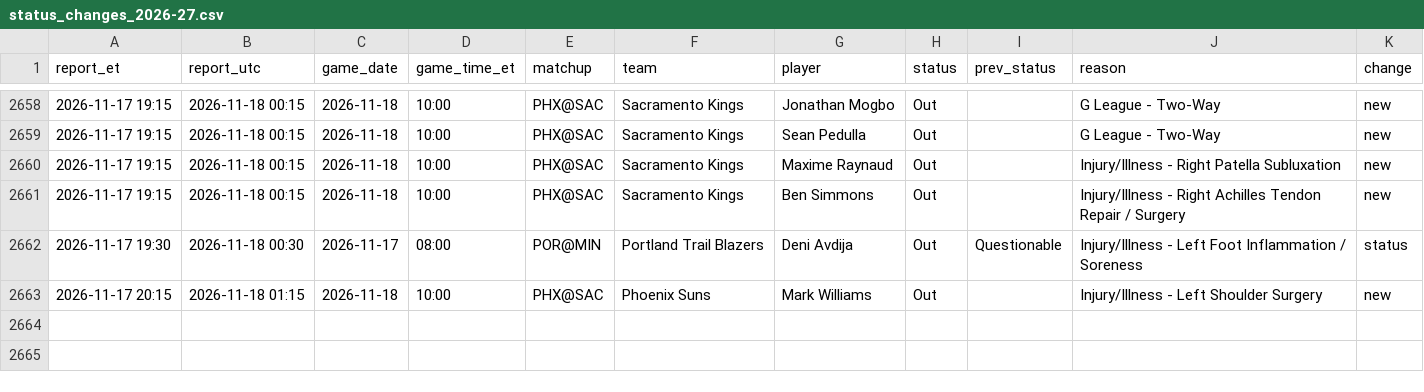
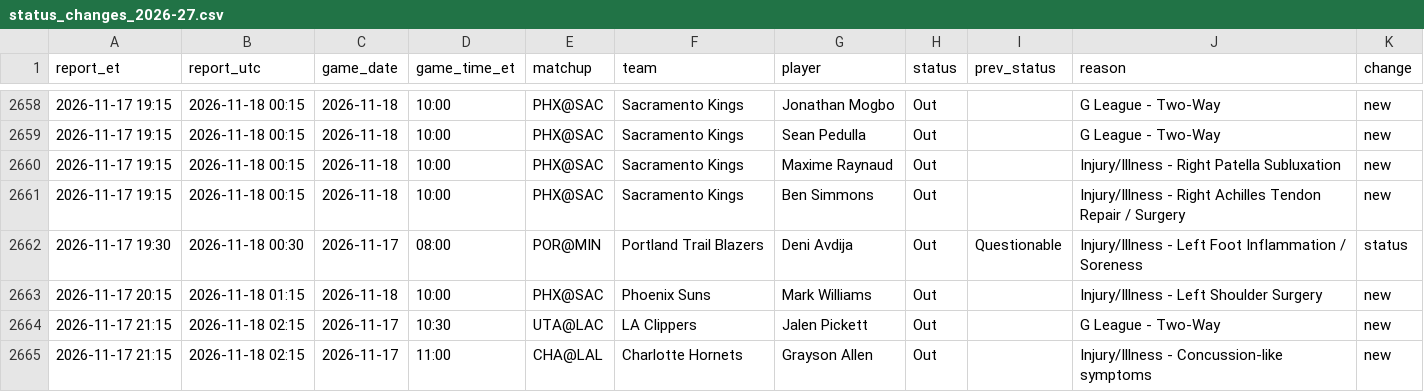
Before and after one commit to kanyewestlover55/beat_ye_bookie, a CSV file: data/injuries/status_changes_2026-27.csv, drawn as a sheet; only a part is shown, gaps mark what is left out.

```diff
--- a/data/injuries/status_changes_2026-27.csv
+++ b/data/injuries/status_changes_2026-27.csv
@@ -2663 +2663,3 @@ report_et,report_utc,game_date,game_time_et,matchup,team,player,status,prev_stat
 2026-11-17 20:15,2026-11-18 01:15,2026-11-18,10:00,PHX@SAC,Phoenix Suns,Mark Williams,Out,,Injury/Illness - Left Shoulder Surgery,new
+2026-11-17 21:15,2026-11-18 02:15,2026-11-17,10:30,UTA@LAC,LA Clippers,Jalen Pickett,Out,,G League - Two-Way,new
+2026-11-17 21:15,2026-11-18 02:15,2026-11-17,11:00,CHA@LAL,Charlotte Hornets,Grayson Allen,Out,,Injury/Illness - Concussion-like symptoms,new
```
Also changed, not shown: data/injuries/reports_log.csv, 1 other file.
